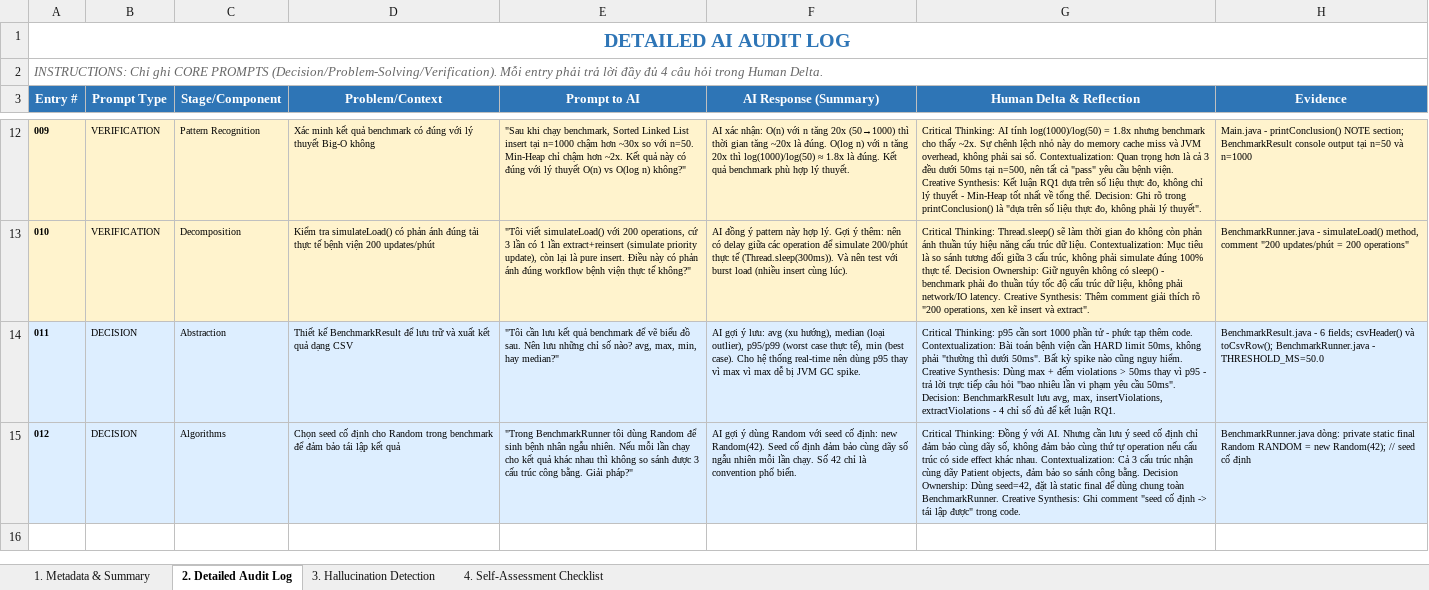
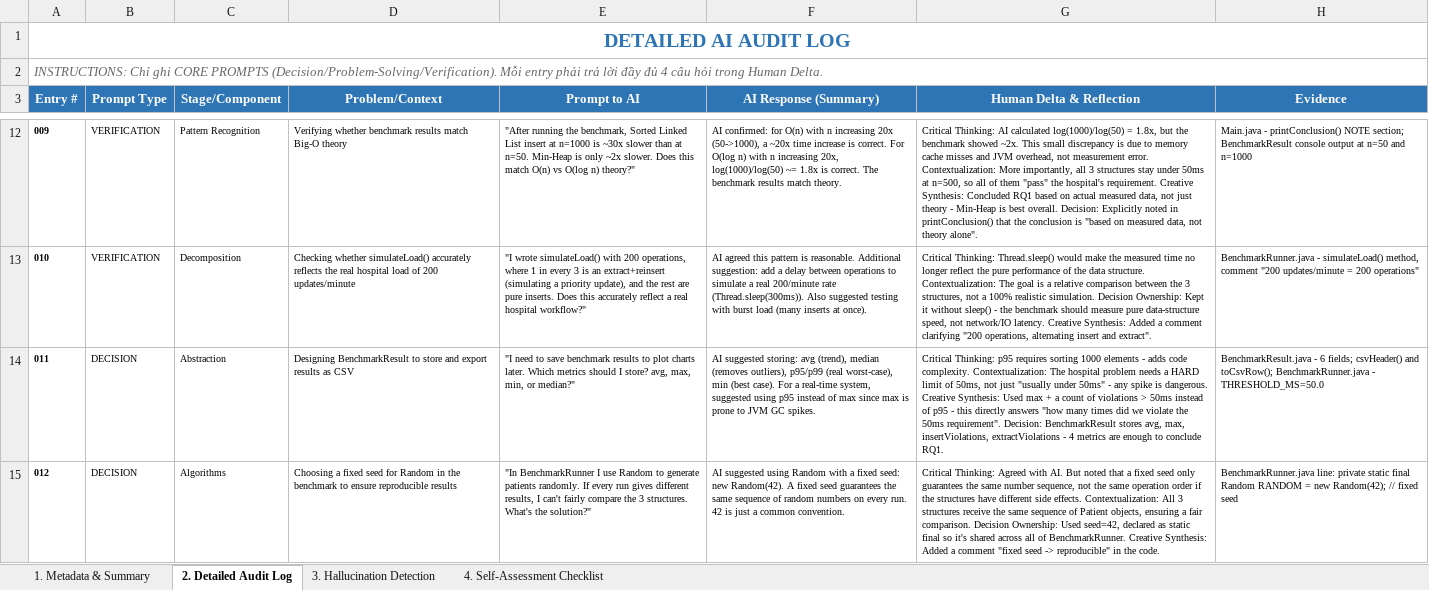
Before and after one commit to LeTranQuocDung/CSD201_Group6, an Excel workbook: docs/ai_log/AI_AuditLog_LeTranQuocDung.xlsx, sheet 2. Detailed Audit Log, drawn as a sheet; only a part is shown, gaps mark what is left out; values as stored, in another font and other column widths than the file's, no borders; the diff covers the shown part only; the diff names each change by its address in the sheet, - before the commit and + after, or states it on an @@ line.

Commit message:
Update AI_AuditLog_LeTranQuocDung.xlsx

```diff
--- a/docs/ai_log/AI_AuditLog_LeTranQuocDung.xlsx (sheet 2. Detailed Audit Log)
+++ b/docs/ai_log/AI_AuditLog_LeTranQuocDung.xlsx (sheet 2. Detailed Audit Log)
-A12:H13 fill: #FFF3CD
+A12:H13 fill: none
-D12 (Problem/Context): Xác minh kết quả benchmark có đúng với lý thuyết Big-O không
+D12 (Problem/Context): Verifying whether benchmark results match Big-O theory
-E12 (Prompt to AI): "Sau khi chạy benchmark, Sorted Linked List insert tại n=1000 chậm hơn ~30x so với n=50. Min-Heap chỉ chậm hơn ~2x. Kết quả này có đúng với lý thuyết O(n) vs O(log n) không?"
+E12 (Prompt to AI): "After running the benchmark, Sorted Linked List insert at n=1000 is ~30x slower than at n=50. Min-Heap is only ~2x slower. Does this match O(n) vs O(log n) theory?"
-F12 (AI Response (Summary)): AI xác nhận: O(n) với n tăng 20x (50→1000) thì thời gian tăng ~20x là đúng. O(log n) với n tăng 20x thì log(1000)/log(50) ≈ 1.8x là đúng. Kết quả benchmark phù hợp lý thuyết.
+F12 (AI Response (Summary)): AI confirmed: for O(n) with n increasing 20x (50->1000), a ~20x time increase is correct. For O(log n) with n increasing 20x, log(1000)/log(50) ~= 1.8x is correct. The benchmark results match theory.
-G12 (Human Delta & Reflection): …Thinking: AI tính log(1000)/log(50) = 1.8x nhưng benchmark cho thấy ~2x. Sự chênh lệch nhỏ này do memory cache miss và JVM overhead, không phải sai số. Contextualization: Quan trọng hơn là cả 3 đều dưới 50ms tại n=500, nên tất cả "pass" yêu cầu bệnh viện. Creative Synthesis: Kết luận RQ1 dựa trên số liệu thực đo, không chỉ lý thuyết - Min-Heap tốt nhất về tổng thể. Decision: Ghi rõ trong printConclusion() là "dựa trên số liệu thực đo, không phải lý thuyết".
+G12 (Human Delta & Reflection): …Thinking: AI calculated log(1000)/log(50) = 1.8x, but the benchmark showed ~2x. This small discrepancy is due to memory cache misses and JVM overhead, not measurement error. Contextualization: More importantly, all 3 structures stay under 50ms at n=500, so all of them "pass" the hospital's requirement. Creative Synthesis: Concluded RQ1 based on actual measured data, not just theory - Min-Heap is best overall. Decision: Explicitly noted in printConclusion() that the conclusion is "based on measured data, not theory alone".
-H12 (Evidence): …console output tại n=50 và n=1000
+H12 (Evidence): …console output at n=50 and n=1000
-D13 (Problem/Context): Kiểm tra simulateLoad() có phản ánh đúng tải thực tế bệnh viện 200 updates/phút
+D13 (Problem/Context): Checking whether simulateLoad() accurately reflects the real hospital load of 200 updates/minute
-E13 (Prompt to AI): "Tôi viết simulateLoad() với 200 operations, cứ 3 lần có 1 lần extract+reinsert (simulate priority update), còn lại là pure insert. Điều này có phản ánh đúng workflow bệnh viện thực tế không?"
+E13 (Prompt to AI): "I wrote simulateLoad() with 200 operations, where 1 in every 3 is an extract+reinsert (simulating a priority update), and the rest are pure inserts. Does this accurately reflect a real hospital workflow?"
-F13 (AI Response (Summary)): AI đồng ý pattern này hợp lý. Gợi ý thêm: nên có delay giữa các operation để simulate 200/phút thực tế (Thread.sleep(300ms)). Và nên test với burst load (nhiều insert cùng lúc).
+F13 (AI Response (Summary)): AI agreed this pattern is reasonable. Additional suggestion: add a delay between operations to simulate a real 200/minute rate (Thread.sleep(300ms)). Also suggested testing with burst load (many inserts at once).
-G13 (Human Delta & Reflection): …Thinking: Thread.sleep() sẽ làm thời gian đo không còn phản ánh thuần túy hiệu năng cấu trúc dữ liệu. Contextualization: Mục tiêu là so sánh tương đối giữa 3 cấu trúc, không phải simulate đúng 100% thực tế. Decision Ownership: Giữ nguyên không có sleep() - benchmark phải đo thuần túy tốc độ cấu trúc dữ liệu, không phải network/IO latency. Creative Synthesis: Thêm comment giải thích rõ "200 operations, xen kẽ insert và extract".
+G13 (Human Delta & Reflection): …Thinking: Thread.sleep() would make the measured time no longer reflect the pure performance of the data structure. Contextualization: The goal is a relative comparison between the 3 structures, not a 100% realistic simulation. Decision Ownership: Kept it without sleep() - the benchmark should measure pure data-structure speed, not network/IO latency. Creative Synthesis: Added a comment clarifying "200 operations, alternating insert and extract".
-H13 (Evidence): …comment "200 updates/phút = 200…
+H13 (Evidence): …comment "200 updates/minute = 200…
-A14:H15 fill: #DDEEFF
+A14:H15 fill: none
-D14 (Problem/Context): Thiết kế BenchmarkResult để lưu trữ và xuất kết quả dạng CSV
+D14 (Problem/Context): Designing BenchmarkResult to store and export results as CSV
-E14 (Prompt to AI): "Tôi cần lưu kết quả benchmark để vẽ biểu đồ sau. Nên lưu những chỉ số nào? avg, max, min, hay median?"
+E14 (Prompt to AI): "I need to save benchmark results to plot charts later. Which metrics should I store? avg, max, min, or median?"
-F14 (AI Response (Summary)): AI gợi ý lưu: avg (xu hướng), median (loại outlier), p95/p99 (worst case thực tế), min (best case). Cho hệ thống real-time nên dùng p95 thay vì max vì max dễ bị JVM GC spike.
+F14 (AI Response (Summary)): AI suggested storing: avg (trend), median (removes outliers), p95/p99 (real worst-case), min (best case). For a real-time system, suggested using p95 instead of max since max is prone to JVM GC spikes.
-G14 (Human Delta & Reflection): …Thinking: p95 cần sort 1000 phần tử - phức tạp thêm code. Contextualization: Bài toán bệnh viện cần HARD limit 50ms, không phải "thường thì dưới 50ms". Bất kỳ spike nào cũng nguy hiểm. Creative Synthesis: Dùng max + đếm violations > 50ms thay vì p95 - trả lời trực tiếp câu hỏi "bao nhiêu lần vi phạm yêu cầu 50ms". Decision: BenchmarkResult lưu avg, max, insertViolations, extractViolations - 4 chỉ số đủ để kết luận RQ1.
+G14 (Human Delta & Reflection): …Thinking: p95 requires sorting 1000 elements - adds code complexity. Contextualization: The hospital problem needs a HARD limit of 50ms, not just "usually under 50ms" - any spike is dangerous. Creative Synthesis: Used max + a count of violations > 50ms instead of p95 - this directly answers "how many times did we violate the 50ms requirement". Decision: BenchmarkResult stores avg, max, insertViolations, extractViolations - 4 metrics are enough to conclude RQ1.
-H14 (Evidence): …fields; csvHeader() và toCsvRow(); BenchmarkRunner.java…
+H14 (Evidence): …fields; csvHeader() and toCsvRow(); BenchmarkRunner.java…
-D15 (Problem/Context): Chọn seed cố định cho Random trong benchmark để đảm bảo tái lập kết quả
+D15 (Problem/Context): Choosing a fixed seed for Random in the benchmark to ensure reproducible results
-E15 (Prompt to AI): "Trong BenchmarkRunner tôi dùng Random để sinh bệnh nhân ngẫu nhiên. Nếu mỗi lần chạy cho kết quả khác nhau thì không so sánh được 3 cấu trúc công bằng. Giải pháp?"
+E15 (Prompt to AI): "In BenchmarkRunner I use Random to generate patients randomly. If every run gives different results, I can't fairly compare the 3 structures. What's the solution?"
-F15 (AI Response (Summary)): AI gợi ý dùng Random với seed cố định: new Random(42). Seed cố định đảm bảo cùng dãy số ngẫu nhiên mỗi lần chạy. Số 42 chỉ là convention phổ biến.
+F15 (AI Response (Summary)): AI suggested using Random with a fixed seed: new Random(42). A fixed seed guarantees the same sequence of random numbers on every run. 42 is just a common convention.
-G15 (Human Delta & Reflection): Critical Thinking: Đồng ý với AI. Nhưng cần lưu ý seed cố định chỉ đảm bảo cùng dãy số, không đảm bảo cùng thứ tự operation nếu cấu trúc có side effect khác nhau. Contextualization: Cả 3 cấu trúc nhận cùng dãy Patient objects, đảm bảo so sánh công bằng. Decision Ownership: Dùng seed=42, đặt là static final để dùng chung toàn BenchmarkRunner. Creative Synthesis: Ghi comment "seed cố định -> tái lập được" trong code.
+G15 (Human Delta & Reflection): Critical Thinking: Agreed with AI. But noted that a fixed seed only guarantees the same number sequence, not the same operation order if the structures have different side effects. Contextualization: All 3 structures receive the same sequence of Patient objects, ensuring a fair comparison. Decision Ownership: Used seed=42, declared as static final so it's shared across all of BenchmarkRunner. Creative Synthesis: Added a comment "fixed seed -> reproducible" in the code.
-H15 (Evidence): BenchmarkRunner.java dòng: private static final Random RANDOM = new Random(42); // seed cố định
+H15 (Evidence): BenchmarkRunner.java line: private static final Random RANDOM = new Random(42); // fixed seed
```
Also changed, not shown: 6 added rows, 3 removed rows, 24 edited cells and cell formats elsewhere in this sheet, sheet 4. Self-Assessment Checklist, sheet 3. Hallucination Detection, sheet 1. Metadata & Summary.
